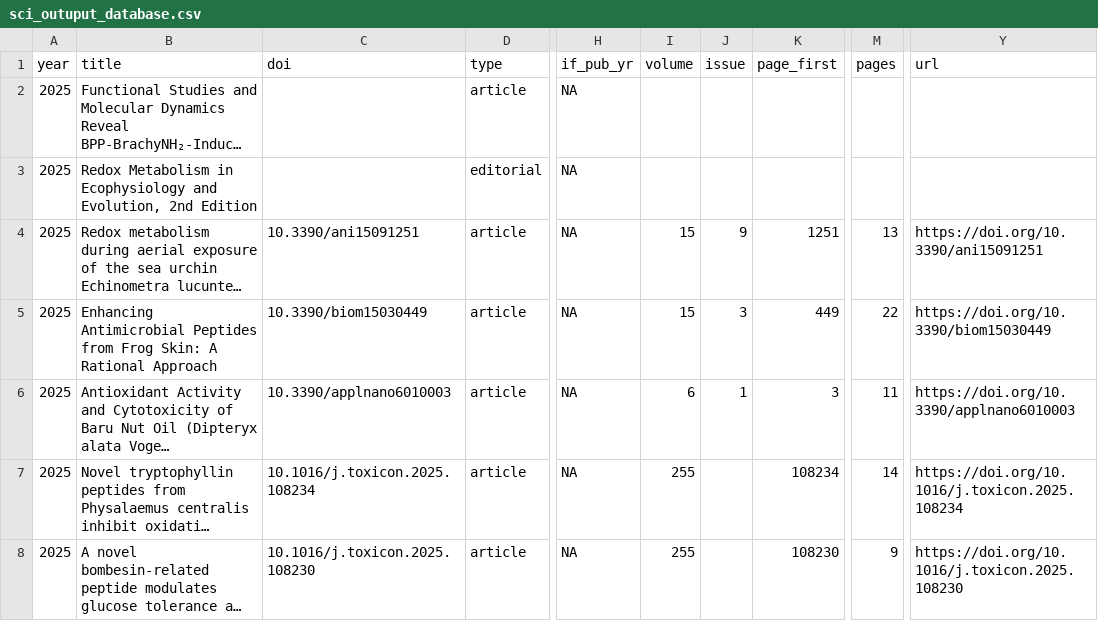
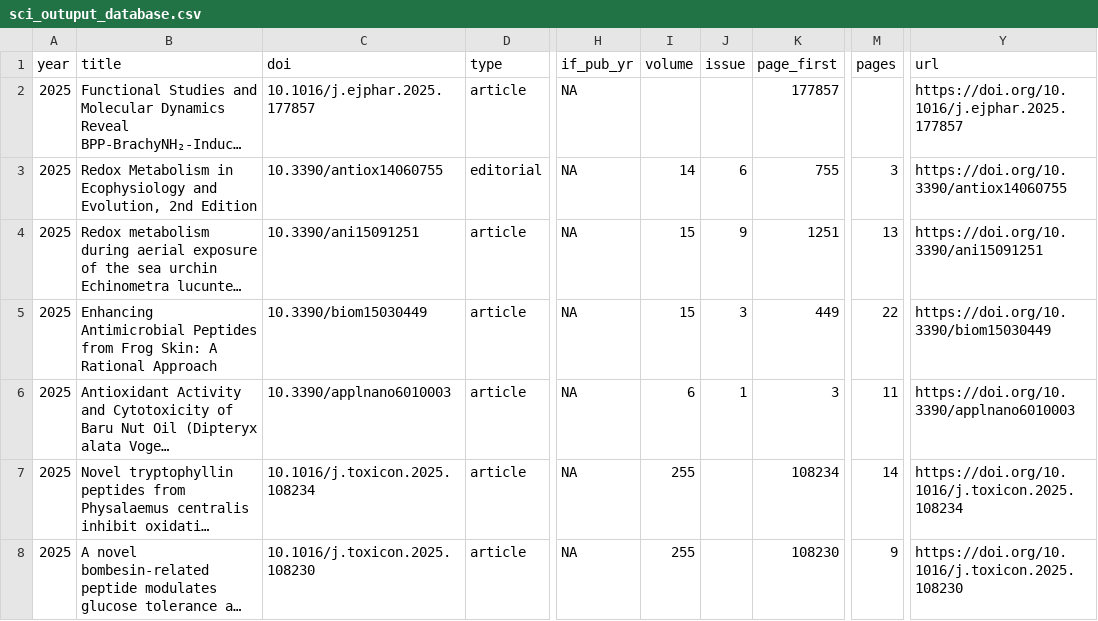
Before and after one commit to mdc-science/my_sci_output, a CSV file: data/sci_outuput_database.csv, drawn as a sheet; only a part is shown, gaps mark what is left out; long unchanged cells end in …; the diff names each change by its address in the sheet, - before the commit and + after, or states it on an @@ line.

Commit message:
Update.

```diff
--- a/data/sci_outuput_database.csv
+++ b/data/sci_outuput_database.csv
-C2 (doi): (empty)
+C2 (doi): 10.1016/j.ejphar.2025.177857
-K2 (page_first): (empty)
+K2 (page_first): 177857
-Y2 (url): (empty)
+Y2 (url): https://doi.org/10.1016/j.ejphar.2025.177857
-C3 (doi): (empty)
+C3 (doi): 10.3390/antiox14060755
-I3 (volume): (empty)
+I3 (volume): 14
-J3 (issue): (empty)
+J3 (issue): 6
-K3 (page_first): (empty)
+K3 (page_first): 755
-M3 (pages): (empty)
+M3 (pages): 3
-Y3 (url): (empty)
+Y3 (url): https://doi.org/10.3390/antiox14060755
```
